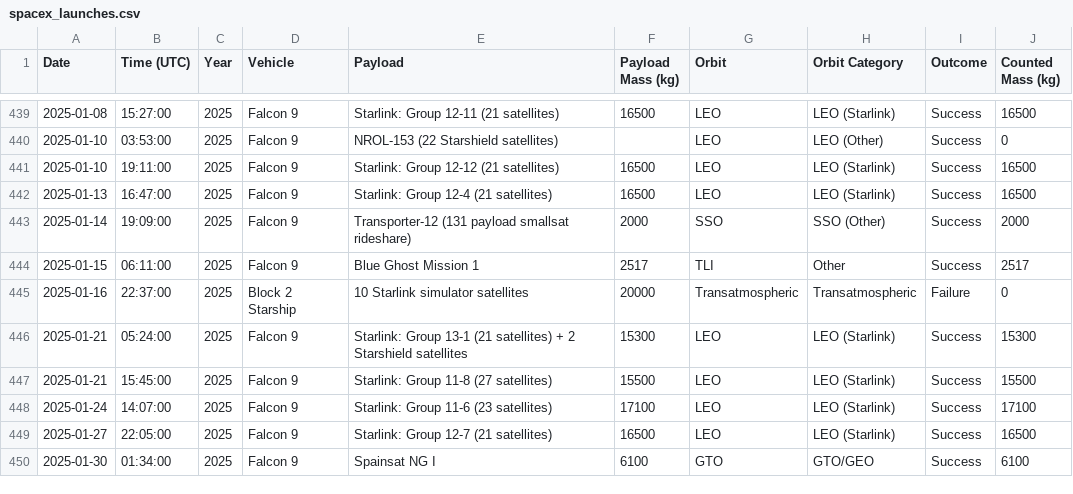
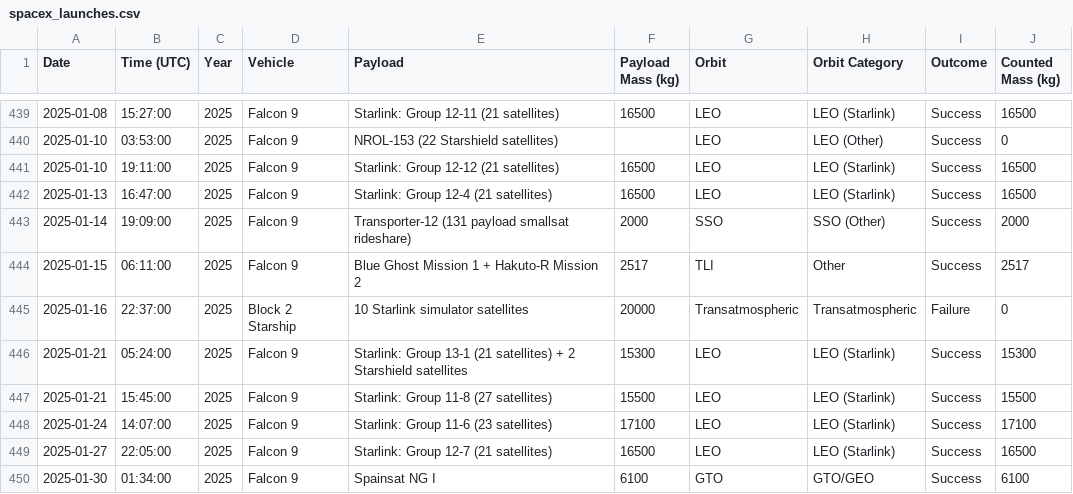
Before and after one commit to leepavelich/spacex-graphs, a CSV file: outputs/spacex_launches.csv, drawn as a sheet; only a part is shown, gaps mark what is left out; the diff covers the shown part only.

```diff
--- a/outputs/spacex_launches.csv
+++ b/outputs/spacex_launches.csv
@@ -443,3 +443,3 @@ Date,Time (UTC),Year,Vehicle,Payload,Payload Mass (kg),Orbit,Orbit Category,Outc
 2025-01-14,19:09:00,2025,Falcon 9,Transporter-12 (131 payload smallsat rideshare),2000,SSO,SSO (Other),Success,2000
-2025-01-15,06:11:00,2025,Falcon 9,Blue Ghost Mission 1,2517,TLI,Other,Success,2517
+2025-01-15,06:11:00,2025,Falcon 9,Blue Ghost Mission 1 + Hakuto-R Mission 2,2517,TLI,Other,Success,2517
 2025-01-16,22:37:00,2025,Block 2 Starship,10 Starlink simulator satellites,20000,Transatmospheric,Transatmospheric,Failure,0
```
Also changed, not shown: 22 edited cells elsewhere in this file, 2 other files.
